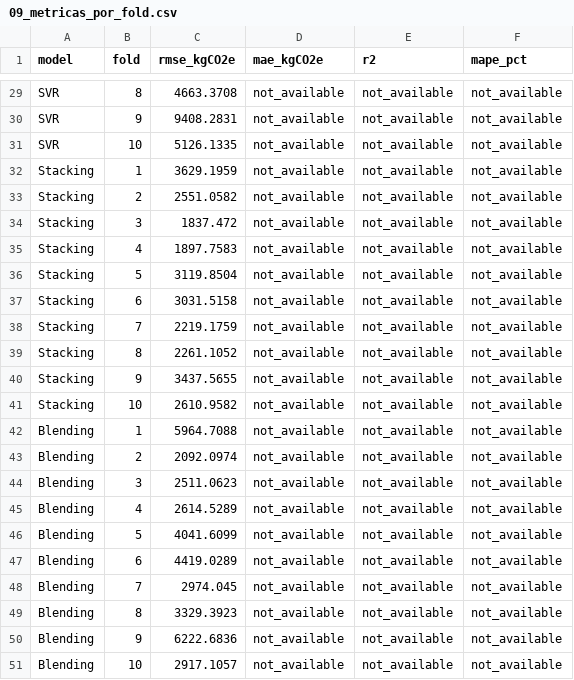
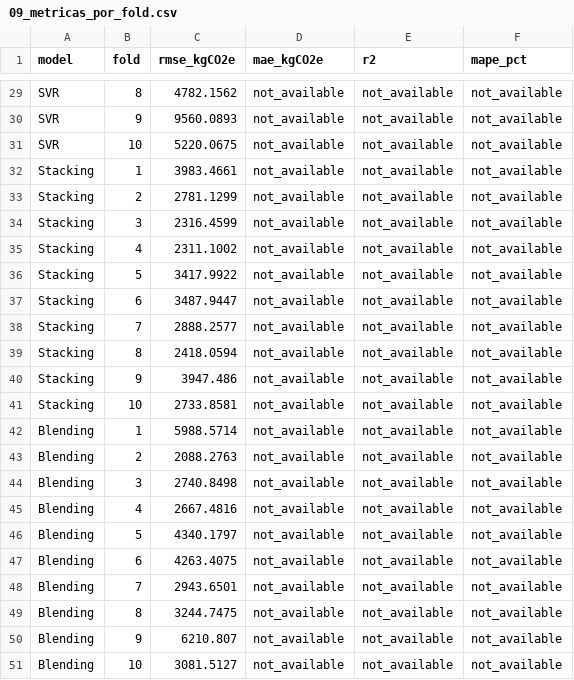
Before and after one commit to Takeshy24/GemeloDigitalCosteDeCarbono, a CSV file: resultados_experimento/09_metricas_por_fold.csv, drawn as a sheet; only a part is shown, gaps mark what is left out; the diff covers the shown part only; the diff names each change by its address in the sheet, - before the commit and + after, or states it on an @@ line.

```diff
--- a/resultados_experimento/09_metricas_por_fold.csv
+++ b/resultados_experimento/09_metricas_por_fold.csv
-C29 (rmse_kgCO2e): 4663.3708
+C29 (rmse_kgCO2e): 4782.1562
-C30 (rmse_kgCO2e): 9408.2831
+C30 (rmse_kgCO2e): 9560.0893
-C31 (rmse_kgCO2e): 5126.1335
+C31 (rmse_kgCO2e): 5220.0675
-C32 (rmse_kgCO2e): 3629.1959
+C32 (rmse_kgCO2e): 3983.4661
-C33 (rmse_kgCO2e): 2551.0582
+C33 (rmse_kgCO2e): 2781.1299
-C34 (rmse_kgCO2e): 1837.472
+C34 (rmse_kgCO2e): 2316.4599
-C35 (rmse_kgCO2e): 1897.7583
+C35 (rmse_kgCO2e): 2311.1002
-C36 (rmse_kgCO2e): 3119.8504
+C36 (rmse_kgCO2e): 3417.9922
-C37 (rmse_kgCO2e): 3031.5158
+C37 (rmse_kgCO2e): 3487.9447
-C38 (rmse_kgCO2e): 2219.1759
+C38 (rmse_kgCO2e): 2888.2577
-C39 (rmse_kgCO2e): 2261.1052
+C39 (rmse_kgCO2e): 2418.0594
-C40 (rmse_kgCO2e): 3437.5655
+C40 (rmse_kgCO2e): 3947.486
-C41 (rmse_kgCO2e): 2610.9582
+C41 (rmse_kgCO2e): 2733.8581
-C42 (rmse_kgCO2e): 5964.7088
+C42 (rmse_kgCO2e): 5988.5714
-C43 (rmse_kgCO2e): 2092.0974
+C43 (rmse_kgCO2e): 2088.2763
-C44 (rmse_kgCO2e): 2511.0623
+C44 (rmse_kgCO2e): 2740.8498
-C45 (rmse_kgCO2e): 2614.5289
+C45 (rmse_kgCO2e): 2667.4816
-C46 (rmse_kgCO2e): 4041.6099
+C46 (rmse_kgCO2e): 4340.1797
-C47 (rmse_kgCO2e): 4419.0289
+C47 (rmse_kgCO2e): 4263.4075
-C48 (rmse_kgCO2e): 2974.045
+C48 (rmse_kgCO2e): 2943.6501
-C49 (rmse_kgCO2e): 3329.3923
+C49 (rmse_kgCO2e): 3244.7475
-C50 (rmse_kgCO2e): 6222.6836
+C50 (rmse_kgCO2e): 6210.807
-C51 (rmse_kgCO2e): 2917.1057
+C51 (rmse_kgCO2e): 3081.5127
```
Also changed, not shown: 27 edited cells elsewhere in this file, resultados_experimento/08_metricas_modelos.csv, resultados_experimento/10_pruebas_estadisticas.csv, 30 other files.
